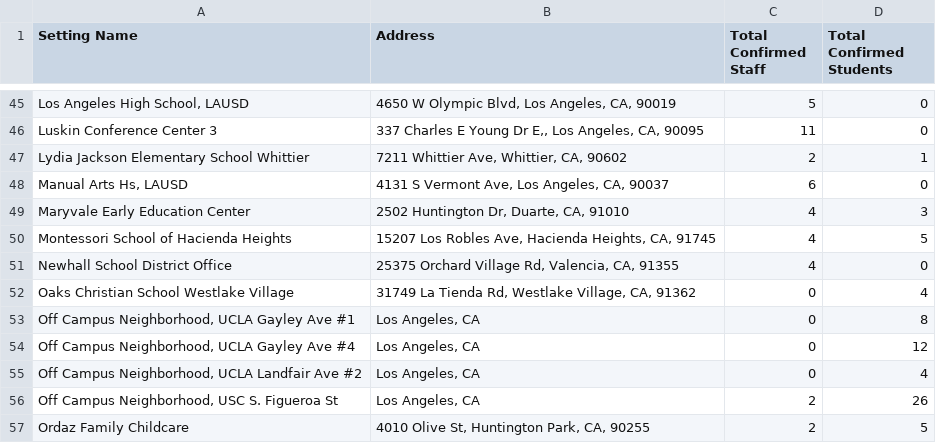
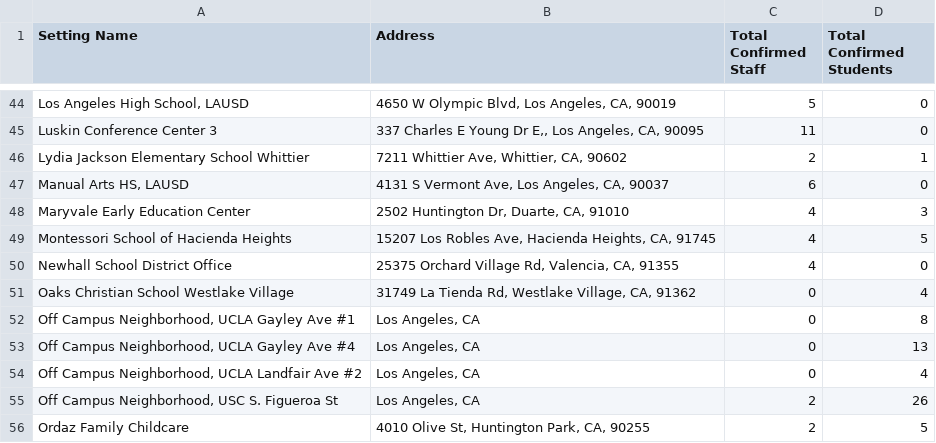
Before and after one commit to xander-hirsch/lac_covid19, a CSV file: docs/live/education-live.csv, drawn as a sheet; only a part is shown, gaps mark what is left out; the diff covers the shown part only.

```diff
--- a/docs/live/education-live.csv
+++ b/docs/live/education-live.csv
@@ -47,3 +46,3 @@ Luskin Conference Center 3,"337 Charles E Young Dr E,, Los Angeles, CA, 90095",1
 Lydia Jackson Elementary School Whittier,"7211 Whittier Ave, Whittier, CA, 90602",2,1
-"Manual Arts Hs, LAUSD","4131 S Vermont Ave, Los Angeles, CA, 90037",6,0
+"Manual Arts HS, LAUSD","4131 S Vermont Ave, Los Angeles, CA, 90037",6,0
 Maryvale Early Education Center,"2502 Huntington Dr, Duarte, CA, 91010",4,3
@@ -53,3 +52,3 @@ Oaks Christian School Westlake Village,"31749 La Tienda Rd, Westlake Village, CA
 "Off Campus Neighborhood, UCLA Gayley Ave #1","Los Angeles, CA",0,8
-"Off Campus Neighborhood, UCLA Gayley Ave #4","Los Angeles, CA",0,12
+"Off Campus Neighborhood, UCLA Gayley Ave #4","Los Angeles, CA",0,13
 "Off Campus Neighborhood, UCLA Landfair Ave #2","Los Angeles, CA",0,4
```
Also changed, not shown: 2 added rows, 5 removed rows and 1 edited cell elsewhere in this file, docs/live/non-residential-live.csv, docs/live/residential-live.csv, 9 other files.
